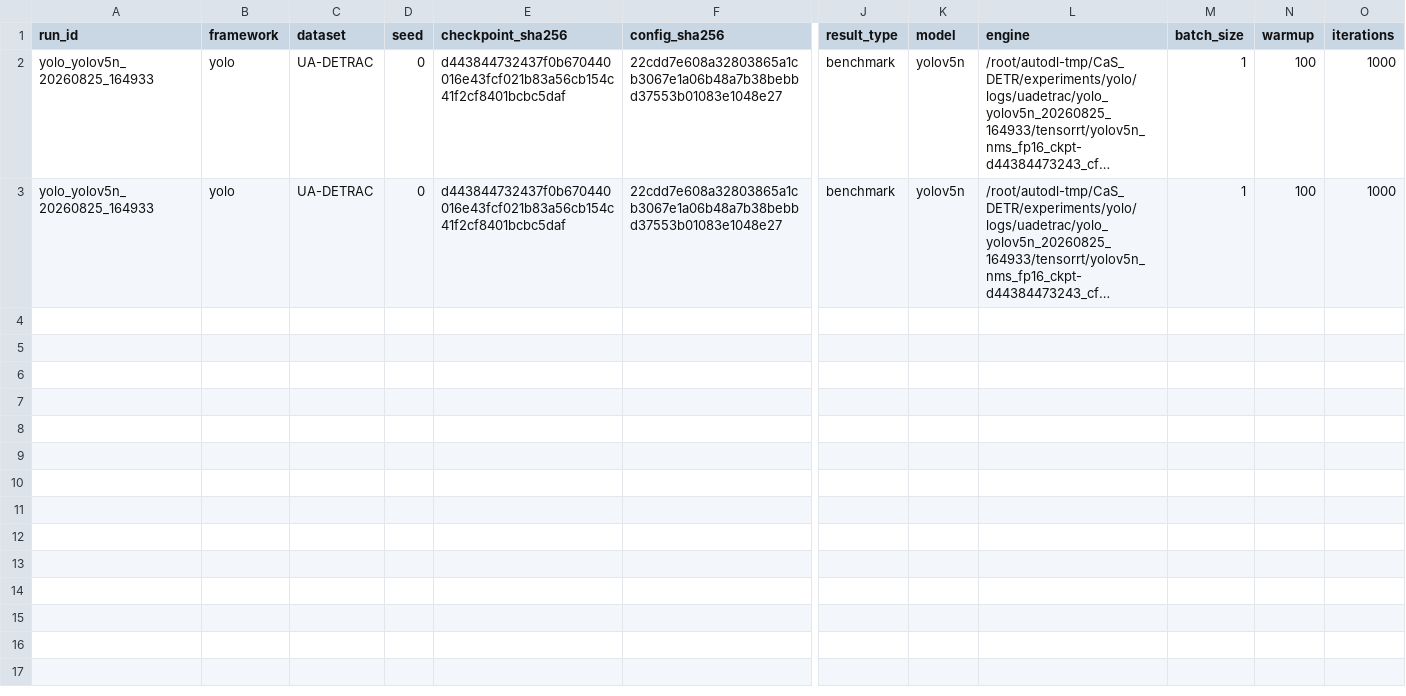
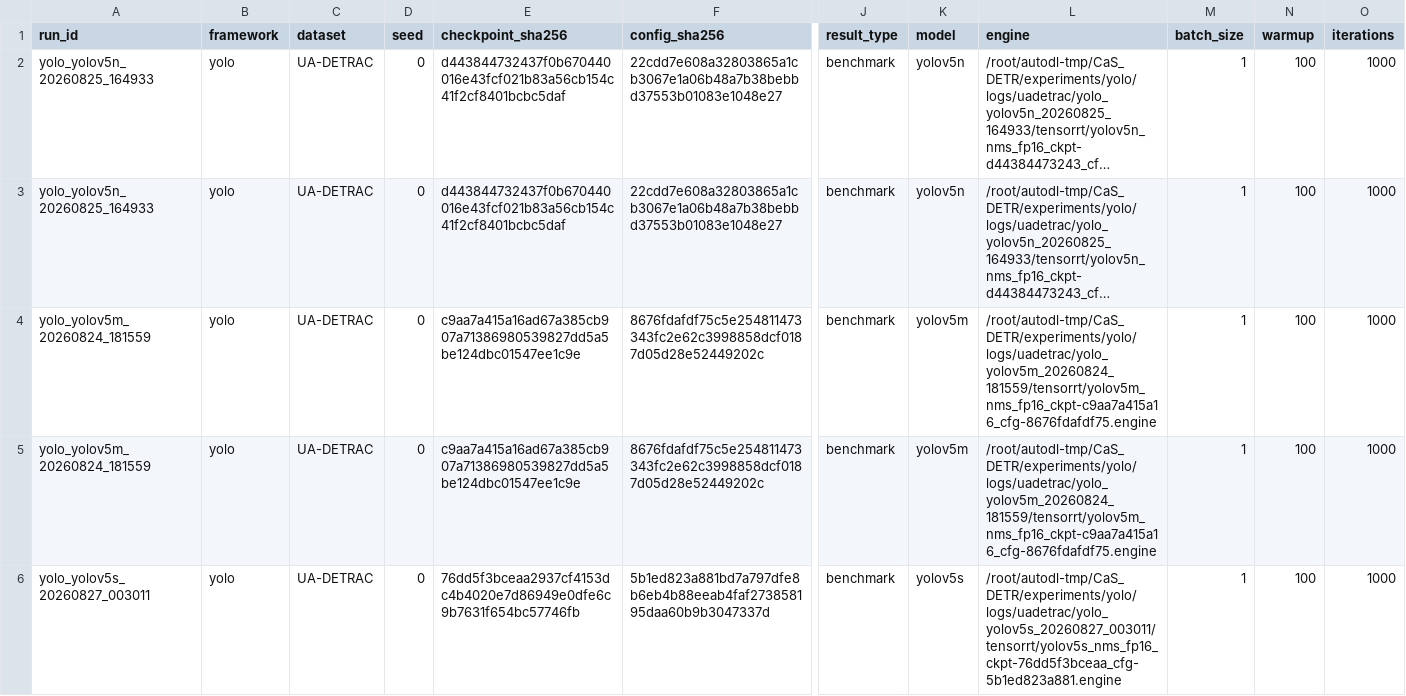
Before and after one commit to WhyNot0YJ/CaS_DETR, a CSV file: experiments/reports/uadetrac/benchmark.csv, drawn as a sheet; only a part is shown, gaps mark what is left out; long unchanged cells end in …; rows hold the shown columns only; the diff covers the shown part only; the diff names each change by its address in the sheet, - before the commit and + after, or states it on an @@ line.

```diff
--- a/experiments/reports/uadetrac/benchmark.csv
+++ b/experiments/reports/uadetrac/benchmark.csv
+row 4: yolo_yolov5m_20260824_181559 | yolo | UA-DETRAC | 0 | c9aa7a415a16ad67a385cb907a71386980539827dd5a5be124dbc01547ee1c9e | 8676fdafdf75c5e254811473343fc2e62c3998858dcf0187d05d28e52449202c | benchmark | yolov5m | /root/autodl-tmp/CaS_DETR/experiments/yolo/logs/uadetrac/yolo_yolov5m_20260824_181559/tensorrt/yolov5m_nms_fp16_ckpt-c9aa7a415a16_cfg-8676fdafdf75.engine | 1 | 100 | 1000
+row 5: yolo_yolov5m_20260824_181559 | yolo | UA-DETRAC | 0 | c9aa7a415a16ad67a385cb907a71386980539827dd5a5be124dbc01547ee1c9e | 8676fdafdf75c5e254811473343fc2e62c3998858dcf0187d05d28e52449202c | benchmark | yolov5m | /root/autodl-tmp/CaS_DETR/experiments/yolo/logs/uadetrac/yolo_yolov5m_20260824_181559/tensorrt/yolov5m_nms_fp16_ckpt-c9aa7a415a16_cfg-8676fdafdf75.engine | 1 | 100 | 1000
+row 6: yolo_yolov5s_20260827_003011 | yolo | UA-DETRAC | 0 | 76dd5f3bceaa2937cf4153dc4b4020e7d86949e0dfe6c9b7631f654bc57746fb | 5b1ed823a881bd7a797dfe8b6eb4b88eeab4faf273858195daa60b9b3047337d | benchmark | yolov5s | /root/autodl-tmp/CaS_DETR/experiments/yolo/logs/uadetrac/yolo_yolov5s_20260827_003011/tensorrt/yolov5s_nms_fp16_ckpt-76dd5f3bceaa_cfg-5b1ed823a881.engine | 1 | 100 | 1000
```
Also changed, not shown: 3 added rows elsewhere in this file, 16 other files.
